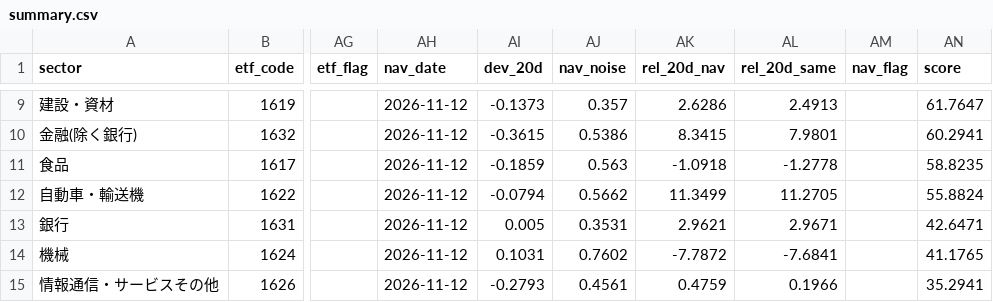
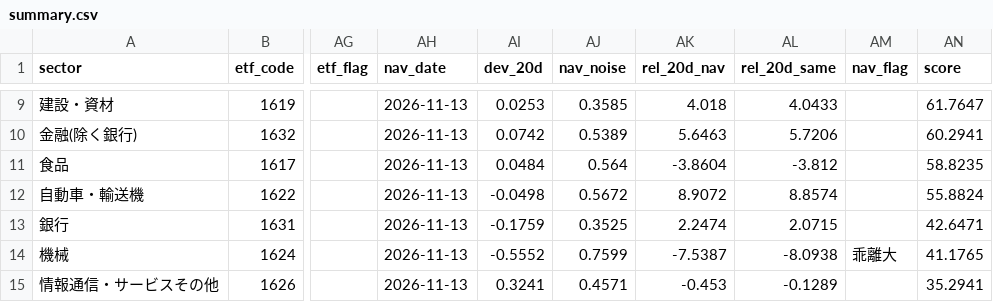
Before and after one commit to satoshino-python/jp-sector-flow, a CSV file: data/summary.csv, drawn as a sheet; only a part is shown, gaps mark what is left out; the diff covers the shown part only; the diff names each change by its address in the sheet, - before the commit and + after, or states it on an @@ line.

```diff
--- a/data/summary.csv
+++ b/data/summary.csv
-AH9:AH15 (nav_date): 2026-11-12
+AH9:AH15 (nav_date): 2026-11-13
-AI9 (dev_20d): -0.1373
+AI9 (dev_20d): 0.0253
-AJ9 (nav_noise): 0.357
+AJ9 (nav_noise): 0.3585
-AK9 (rel_20d_nav): 2.6286
+AK9 (rel_20d_nav): 4.018
-AL9 (rel_20d_same): 2.4913
+AL9 (rel_20d_same): 4.0433
-AI10 (dev_20d): -0.3615
+AI10 (dev_20d): 0.0742
-AJ10 (nav_noise): 0.5386
+AJ10 (nav_noise): 0.5389
-AK10 (rel_20d_nav): 8.3415
+AK10 (rel_20d_nav): 5.6463
-AL10 (rel_20d_same): 7.9801
+AL10 (rel_20d_same): 5.7206
-AI11 (dev_20d): -0.1859
+AI11 (dev_20d): 0.0484
-AJ11 (nav_noise): 0.563
+AJ11 (nav_noise): 0.564
-AK11 (rel_20d_nav): -1.0918
+AK11 (rel_20d_nav): -3.8604
-AL11 (rel_20d_same): -1.2778
+AL11 (rel_20d_same): -3.812
-AI12 (dev_20d): -0.0794
+AI12 (dev_20d): -0.0498
-AJ12 (nav_noise): 0.5662
+AJ12 (nav_noise): 0.5672
-AK12 (rel_20d_nav): 11.3499
+AK12 (rel_20d_nav): 8.9072
-AL12 (rel_20d_same): 11.2705
+AL12 (rel_20d_same): 8.8574
-AI13 (dev_20d): 0.005
+AI13 (dev_20d): -0.1759
-AJ13 (nav_noise): 0.3531
+AJ13 (nav_noise): 0.3525
-AK13 (rel_20d_nav): 2.9621
+AK13 (rel_20d_nav): 2.2474
-AL13 (rel_20d_same): 2.9671
+AL13 (rel_20d_same): 2.0715
-AI14 (dev_20d): 0.1031
+AI14 (dev_20d): -0.5552
-AJ14 (nav_noise): 0.7602
+AJ14 (nav_noise): 0.7599
-AK14 (rel_20d_nav): -7.7872
+AK14 (rel_20d_nav): -7.5387
-AL14 (rel_20d_same): -7.6841
+AL14 (rel_20d_same): -8.0938
-AM14 (nav_flag): (empty)
+AM14 (nav_flag): 乖離大
-AI15 (dev_20d): -0.2793
+AI15 (dev_20d): 0.3241
-AJ15 (nav_noise): 0.4561
+AJ15 (nav_noise): 0.4571
-AK15 (rel_20d_nav): 0.4759
+AK15 (rel_20d_nav): -0.453
-AL15 (rel_20d_same): 0.1966
+AL15 (rel_20d_same): -0.1289
```
Also changed, not shown: 54 edited cells elsewhere in this file, 2 other files.
